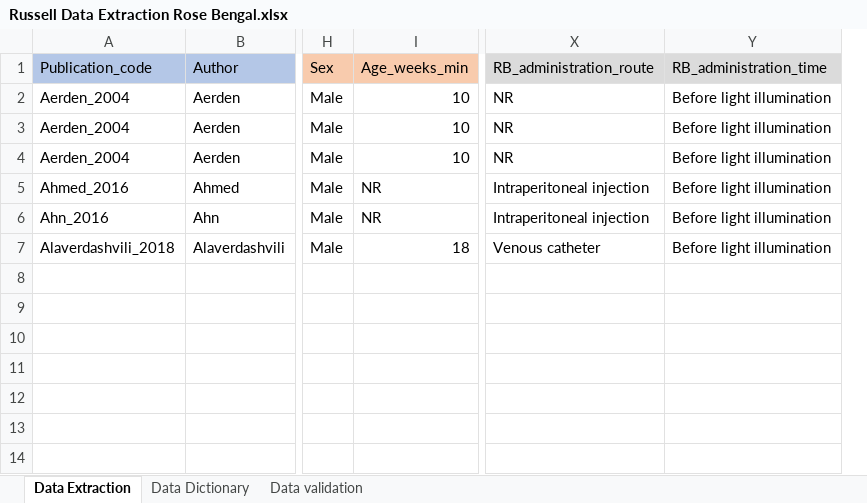
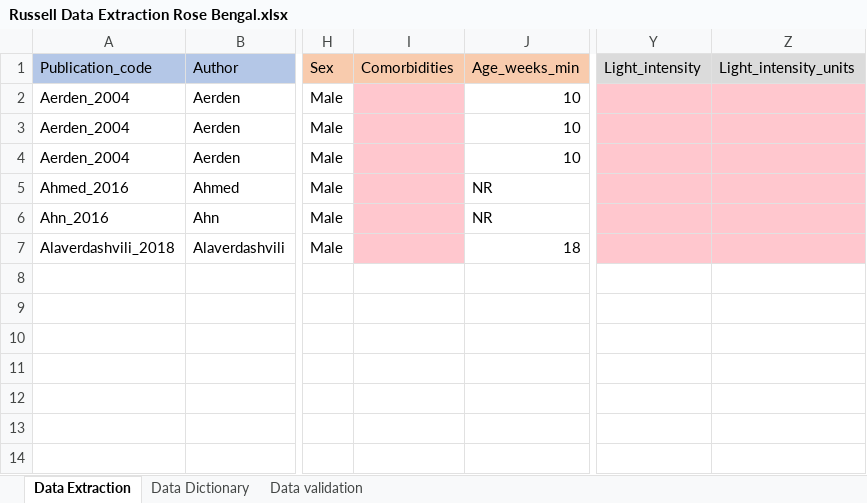
Before and after one commit to A-M-Russell/Rose-Bengal-Stroke-Treatment-Efficacy-Review, an Excel workbook: Russell Data Extraction Rose Bengal.xlsx, sheet Data Extraction, drawn as a sheet; only a part is shown, gaps mark what is left out; values as stored, in another font and other column widths than the file's, no borders; removed rows and columns are numbered as before the commit, all else as after; the diff names each change by its address in the sheet, - before the commit and + after, or states it on an @@ line.

Commit message:
Data extraction draft update
From April 2020

```diff
--- a/Russell Data Extraction Rose Bengal.xlsx (sheet Data Extraction)
+++ b/Russell Data Extraction Rose Bengal.xlsx (sheet Data Extraction)
+column I (Comorbidities), empty
-column X (RB_administration_route), rows 2-7: NR | NR | NR | Intraperitoneal injection | Intraperitoneal injection | Venous catheter
-column Y (RB_administration_time), rows 2-7: all Before light illumination
+column Y (Light_intensity), empty
+column Z (Light_intensity_units), empty
```
Also changed, not shown: sheet Data validation, sheet Data Dictionary, formulas that keep their value.
